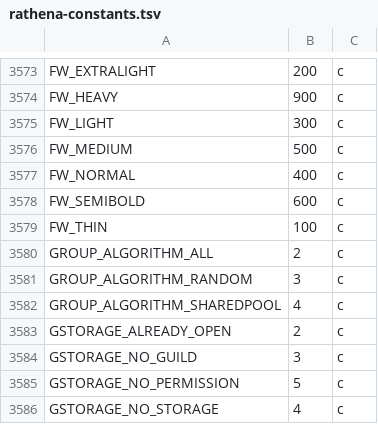
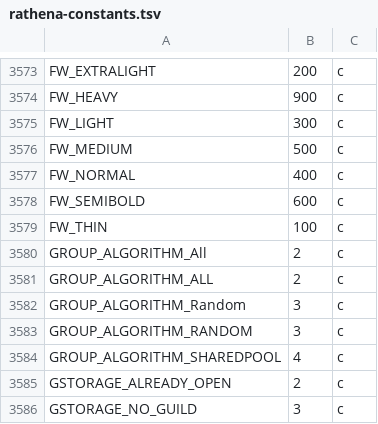
Before and after one commit to PallasSoftware/pAthena, a TSV file: tools/WorldDataImporter/rathena-constants.tsv, drawn as a sheet; only a part is shown, gaps mark what is left out; the shorter side is filled out with more unchanged rows; the diff names each change by its address in the sheet, - before the commit and + after, or states it on an @@ line.

```diff
--- a/tools/WorldDataImporter/rathena-constants.tsv
+++ b/tools/WorldDataImporter/rathena-constants.tsv
+row 3580: GROUP_ALGORITHM_All | 2 | c
+row 3582: GROUP_ALGORITHM_Random | 3 | c
```
Also changed, not shown: 33 other files.
